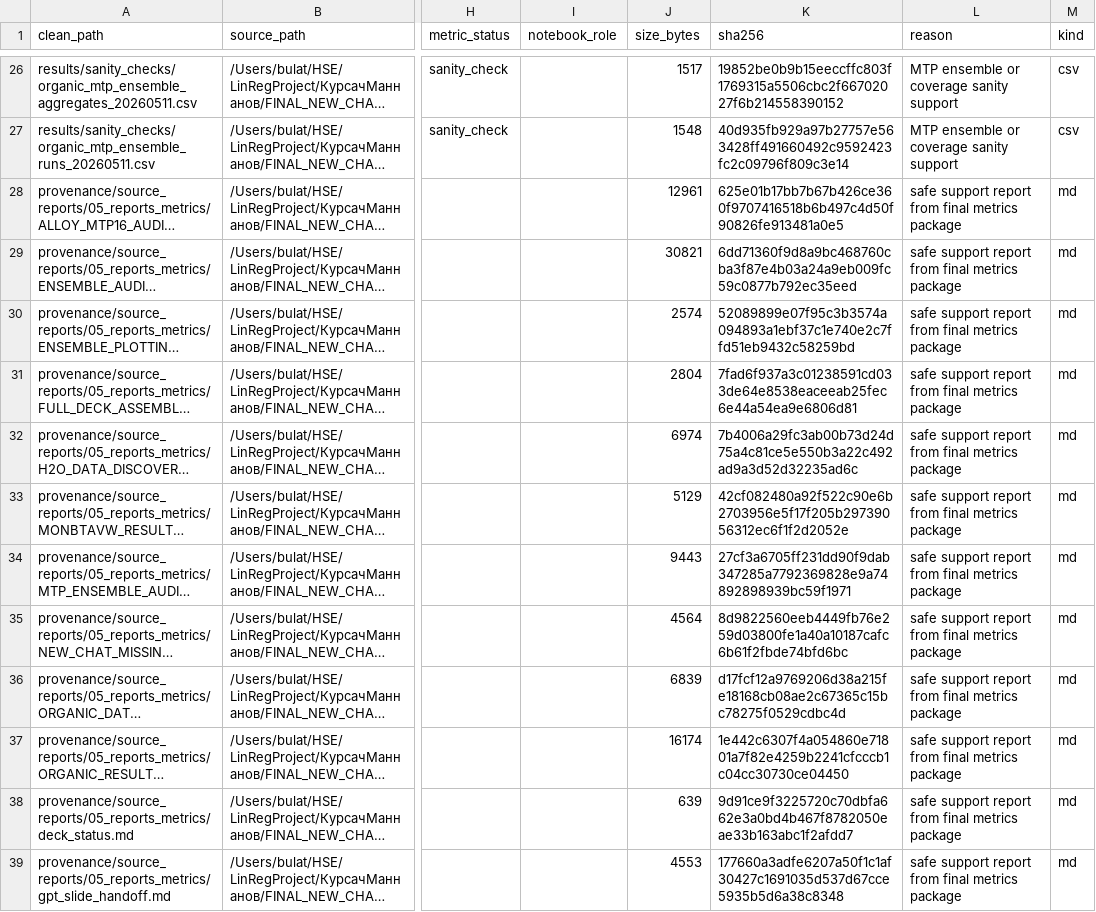
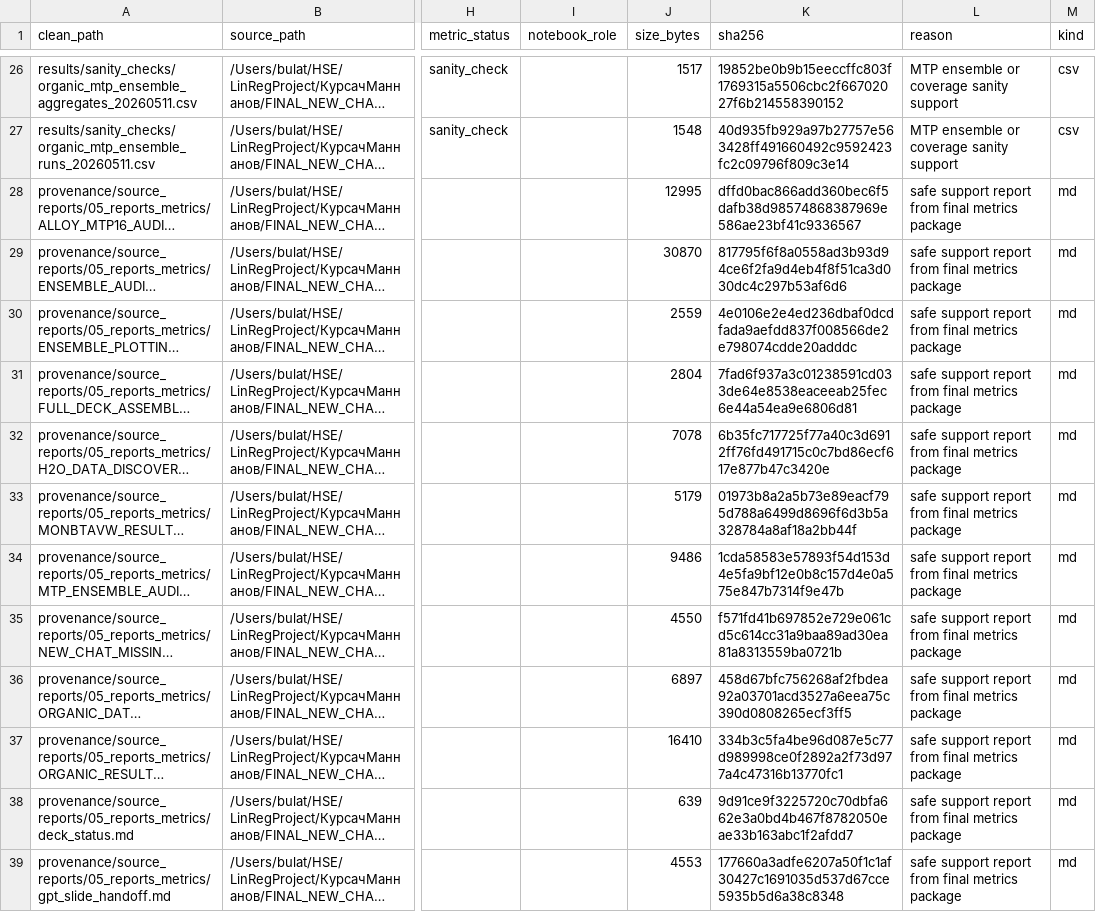
Before and after one commit to CKeJIeToH4uK/mlip-finetune-mace-mattersim-vs-mtp, a CSV file: provenance/source_manifests/included_manifest.csv, drawn as a sheet; only a part is shown, gaps mark what is left out; long unchanged cells end in …; the diff covers the shown part only; the diff names each change by its address in the sheet, - before the commit and + after, or states it on an @@ line.

```diff
--- a/provenance/source_manifests/included_manifest.csv
+++ b/provenance/source_manifests/included_manifest.csv
-J28 (size_bytes): 12961
+J28 (size_bytes): 12995
-K28 (sha256): 625e01b17bb7b67b426ce360f9707416518b6b497c4d50f90826fe913481a0e5
+K28 (sha256): dffd0bac866add360bec6f5dafb38d98574868387969e586ae23bf41c9336567
-J29 (size_bytes): 30821
+J29 (size_bytes): 30870
-K29 (sha256): 6dd71360f9d8a9bc468760cba3f87e4b03a24a9eb009fc59c0877b792ec35eed
+K29 (sha256): 817795f6f8a0558ad3b93d94ce6f2fa9d4eb4f8f51ca3d030dc4c297b53af6d6
-J30 (size_bytes): 2574
+J30 (size_bytes): 2559
-K30 (sha256): 52089899e07f95c3b3574a094893a1ebf37c1e740e2c7ffd51eb9432c58259bd
+K30 (sha256): 4e0106e2e4ed236dbaf0dcdfada9aefdd837f008566de2e798074cdde20adddc
-J32 (size_bytes): 6974
+J32 (size_bytes): 7078
-K32 (sha256): 7b4006a29fc3ab00b73d24d75a4c81ce5e550b3a22c492ad9a3d52d32235ad6c
+K32 (sha256): 6b35fc717725f77a40c3d6912ff76fd491715c0c7bd86ecf617e877b47c3420e
-J33 (size_bytes): 5129
+J33 (size_bytes): 5179
-K33 (sha256): 42cf082480a92f522c90e6b2703956e5f17f205b29739056312ec6f1f2d2052e
+K33 (sha256): 01973b8a2a5b73e89eacf795d788a6499d8696f6d3b5a328784a8af18a2bb44f
-J34 (size_bytes): 9443
+J34 (size_bytes): 9486
-K34 (sha256): 27cf3a6705ff231dd90f9dab347285a7792369828e9a74892898939bc59f1971
+K34 (sha256): 1cda58583e57893f54d153d4e5fa9bf12e0b8c157d4e0a575e847b7314f9e47b
-J35 (size_bytes): 4564
+J35 (size_bytes): 4550
-K35 (sha256): 8d9822560eeb4449fb76e259d03800fe1a40a10187cafc6b61f2fbde74bfd6bc
+K35 (sha256): f571fd41b697852e729e061cd5c614cc31a9baa89ad30ea81a8313559ba0721b
-J36 (size_bytes): 6839
+J36 (size_bytes): 6897
-K36 (sha256): d17fcf12a9769206d38a215fe18168cb08ae2c67365c15bc78275f0529cdbc4d
+K36 (sha256): 458d67bfc756268af2fbdea92a03701acd3527a6eea75c390d0808265ecf3ff5
-J37 (size_bytes): 16174
+J37 (size_bytes): 16410
-K37 (sha256): 1e442c6307f4a054860e71801a7f82e4259b2241cfcccb1c04cc30730ce04450
+K37 (sha256): 334b3c5fa4be96d087e5c77d989998ce0f2892a2f73d977a4c47316b13770fc1
```
Also changed, not shown: 43 edited cells elsewhere in this file, 30 other files.
